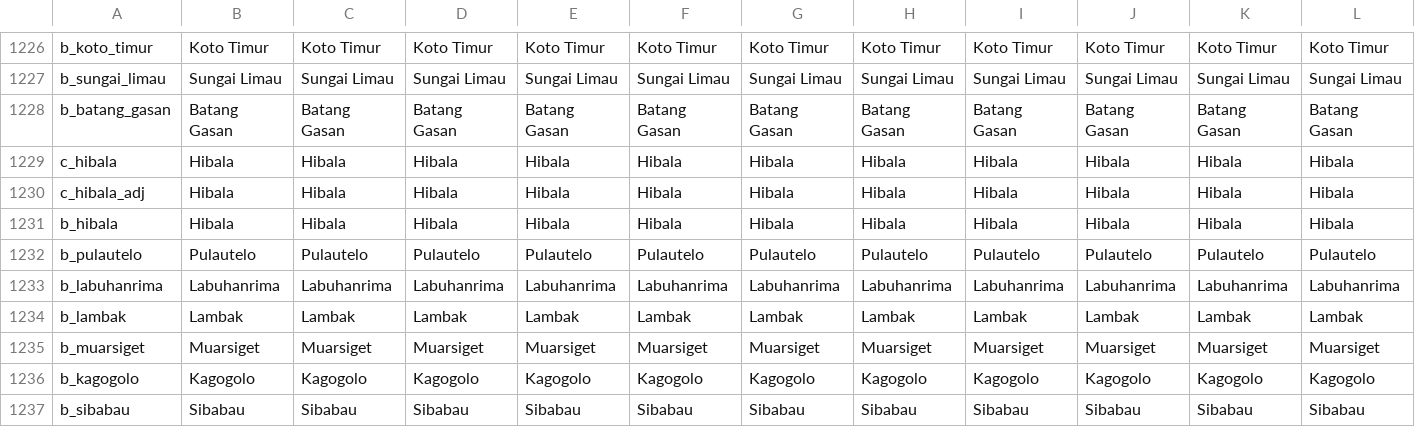
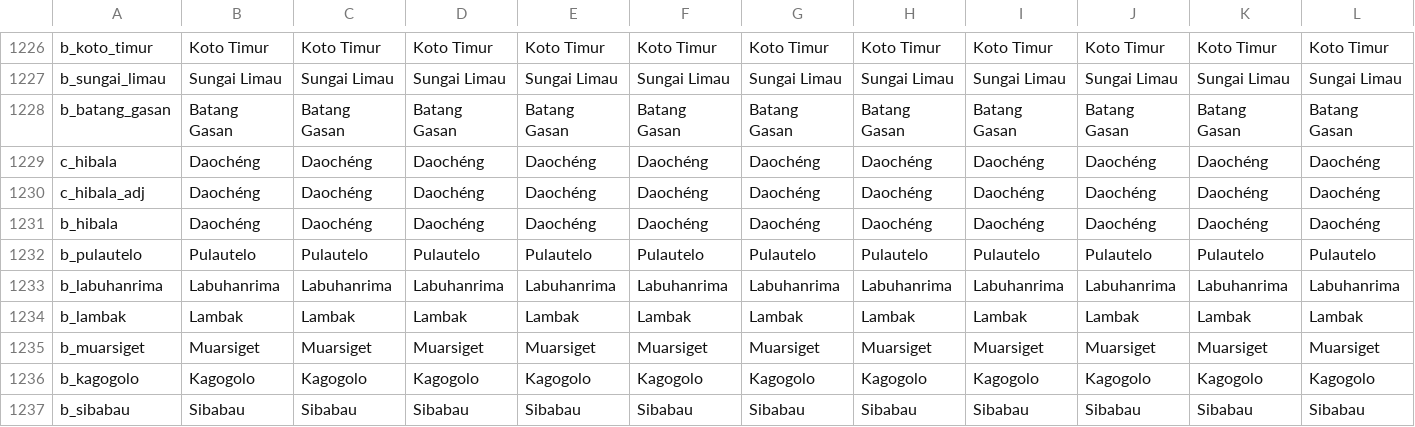
Before and after one commit to 00matthew2000/Lux-Ultima, a CSV file: localisation/0_US_titles.csv, drawn as a sheet; only a part is shown, gaps mark what is left out; the diff covers the shown part only; the diff names each change by its address in the sheet, - before the commit and + after, or states it on an @@ line.

```diff
--- a/localisation/0_US_titles.csv
+++ b/localisation/0_US_titles.csv
-B1229:B1231: Hibala
+B1229:B1231: Daochéng
-C1229:C1231: Hibala
+C1229:C1231: Daochéng
-D1229:D1231: Hibala
+D1229:D1231: Daochéng
-E1229:E1231: Hibala
+E1229:E1231: Daochéng
-F1229:F1231: Hibala
+F1229:F1231: Daochéng
-G1229:G1231: Hibala
+G1229:G1231: Daochéng
-H1229:H1231: Hibala
+H1229:H1231: Daochéng
-I1229:I1231: Hibala
+I1229:I1231: Daochéng
-J1229:J1231: Hibala
+J1229:J1231: Daochéng
-K1229:K1231: Hibala
+K1229:K1231: Daochéng
-L1229:L1231: Hibala
+L1229:L1231: Daochéng
```
Also changed, not shown: 6 edited cells elsewhere in this file, localisation/0_US_provinces_pinyin.csv, localisation/1_titles (Repaired).csv, 26 other files.
